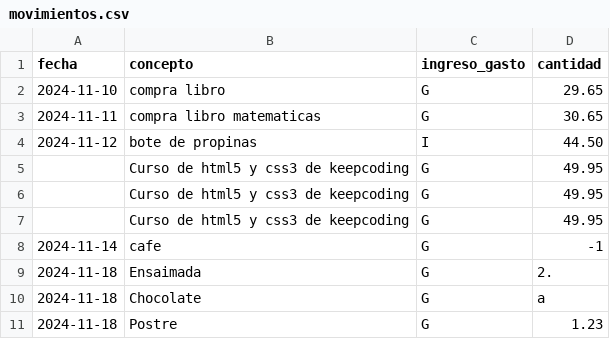
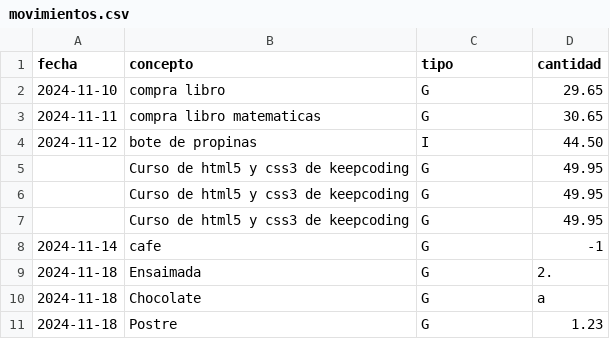
Before and after one commit to Cobra914/flask_sql, a CSV file: balance/data/movimientos.csv, drawn as a sheet.

Commit message:
feat: corregido ingreso_gasto por tipo

```diff
--- a/balance/data/movimientos.csv
+++ b/balance/data/movimientos.csv
@@ -1,2 +1,2 @@
-fecha,concepto,ingreso_gasto,cantidad
+fecha,concepto,tipo,cantidad
 2024-11-10,compra libro,G,29.65
```
Also changed, not shown: 3 other files.
